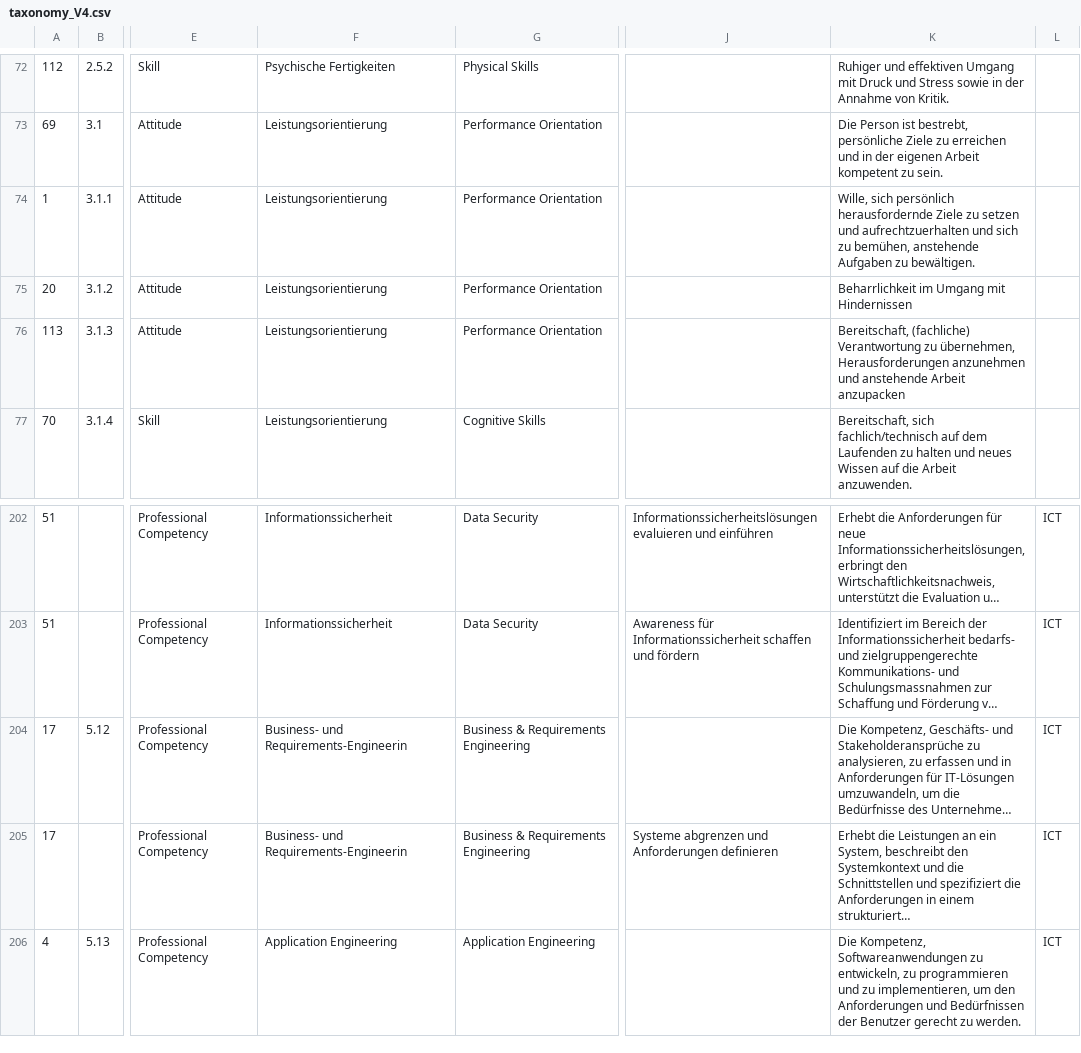
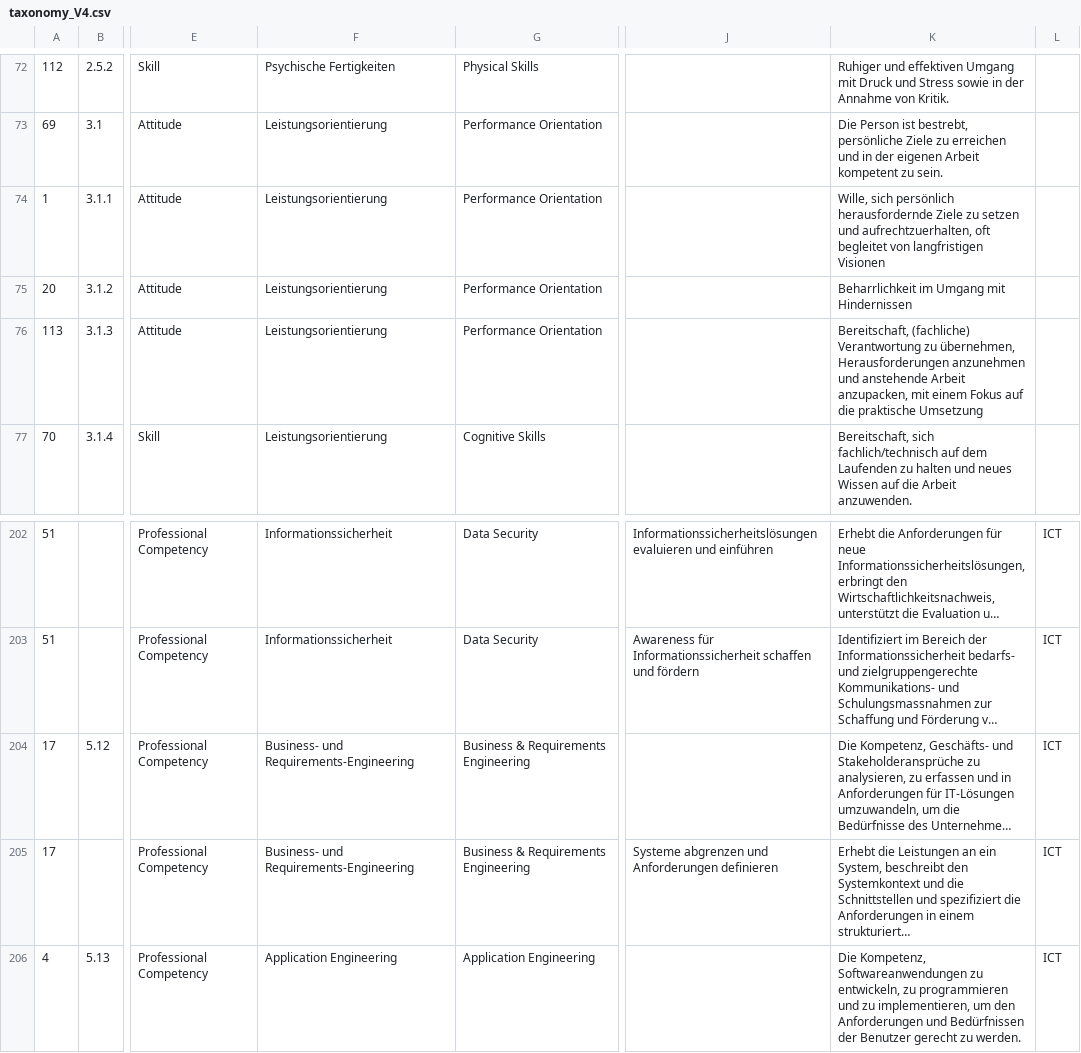
Before and after one commit to epfl-ml4ed/SkillThrills, a CSV file: data/taxonomy/taxonomy_V4.csv, drawn as a sheet; only a part is shown, gaps mark what is left out; long unchanged cells end in …; the diff names each change by its address in the sheet, - before the commit and + after, or states it on an @@ line.

```diff
--- a/data/taxonomy/taxonomy_V4.csv
+++ b/data/taxonomy/taxonomy_V4.csv
-K74: …setzen und aufrechtzuerhalten und sich zu bemühen, anstehende Aufgaben zu bewältigen.
+K74: …setzen und aufrechtzuerhalten, oft begleitet von langfristigen Visionen
-K76: …anstehende Arbeit anzupacken
+K76: …anstehende Arbeit anzupacken, mit einem Fokus auf die praktische Umsetzung
-F204:F205: Business- und Requirements-Engineerin
+F204:F205: Business- und Requirements-Engineering
```
Also changed, not shown: data/taxonomy/tech_certif_lang.csv, 2 other files.
